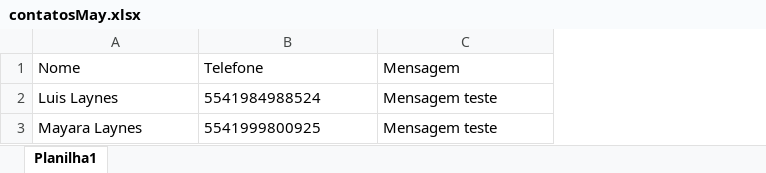
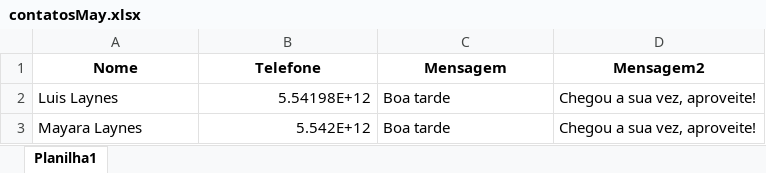
Before and after one commit to luisgklaynes/app_python, an Excel workbook: contatosMay.xlsx, sheet Planilha1, drawn as a sheet; values as stored, in another font and other column widths than the file's, no borders; the diff names each change by its address in the sheet, - before the commit and + after, or states it on an @@ line.

```diff
--- a/contatosMay.xlsx (sheet Planilha1)
+++ b/contatosMay.xlsx (sheet Planilha1)
+column D (Mensagem2), rows 2-3: Chegou a sua vez, aproveite! | Chegou a sua vez, aproveite!
@@ A1:C1 bold: off → on, alignment: left → center @@
-B2 (Telefone): 5541984988524
+B2 (Telefone): 5.54198E+12
-C2:C3 (Mensagem): Mensagem teste
+C2:C3 (Mensagem): Boa tarde
-B3 (Telefone): 5541999800925
+B3 (Telefone): 5.542E+12
```
Also changed, not shown: 5 other files.
